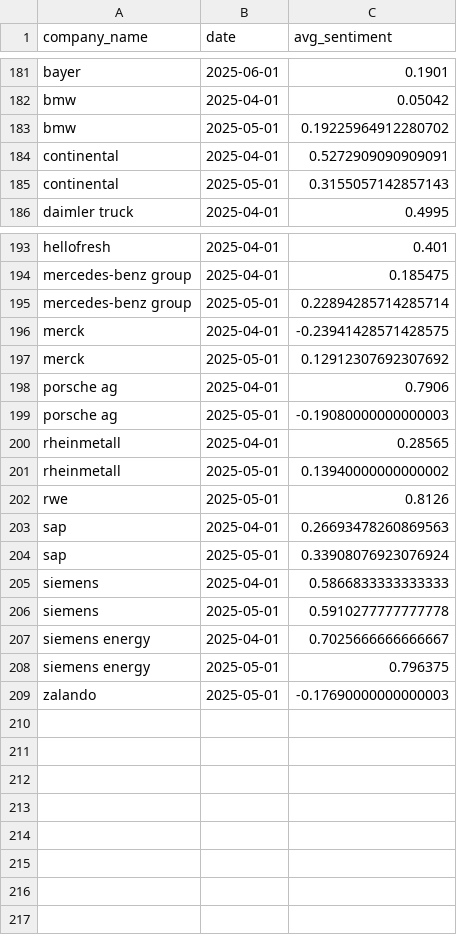
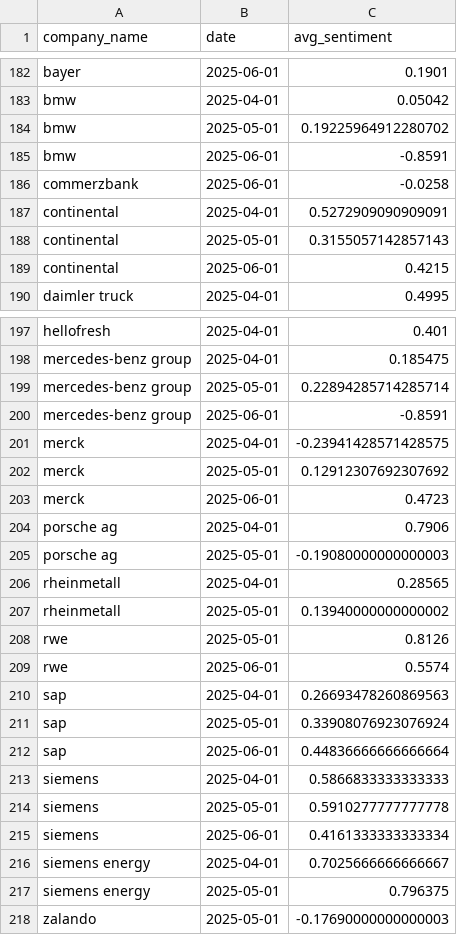
Before and after one commit to vu-samuel/FIEP_PROJECT, a CSV file: sentiment/monthly_sentiment.csv, drawn as a sheet; only a part is shown, gaps mark what is left out; the diff covers the shown part only.

```diff
--- a/sentiment/monthly_sentiment.csv
+++ b/sentiment/monthly_sentiment.csv
@@ -183,4 +184,7 @@ bmw,2025-04-01,0.05042
 bmw,2025-05-01,0.19225964912280702
+bmw,2025-06-01,-0.8591
+commerzbank,2025-06-01,-0.0258
 continental,2025-04-01,0.5272909090909091
 continental,2025-05-01,0.3155057142857143
+continental,2025-06-01,0.4215
 daimler truck,2025-04-01,0.4995
@@ -195,4 +199,6 @@ mercedes-benz group,2025-04-01,0.185475
 mercedes-benz group,2025-05-01,0.22894285714285714
+mercedes-benz group,2025-06-01,-0.8591
 merck,2025-04-01,-0.23941428571428575
 merck,2025-05-01,0.12912307692307692
+merck,2025-06-01,0.4723
 porsche ag,2025-04-01,0.7906
@@ -202,6 +208,9 @@ rheinmetall,2025-05-01,0.13940000000000002
 rwe,2025-05-01,0.8126
+rwe,2025-06-01,0.5574
 sap,2025-04-01,0.26693478260869563
 sap,2025-05-01,0.33908076923076924
+sap,2025-06-01,0.44836666666666664
 siemens,2025-04-01,0.5866833333333333
 siemens,2025-05-01,0.5910277777777778
+siemens,2025-06-01,0.4161333333333334
 siemens energy,2025-04-01,0.7025666666666667
```
Also changed, not shown: 1 added row and 1 edited cell elsewhere in this file, company_data/airbus.csv, company_data/commerzbank.csv, 5 other files.
